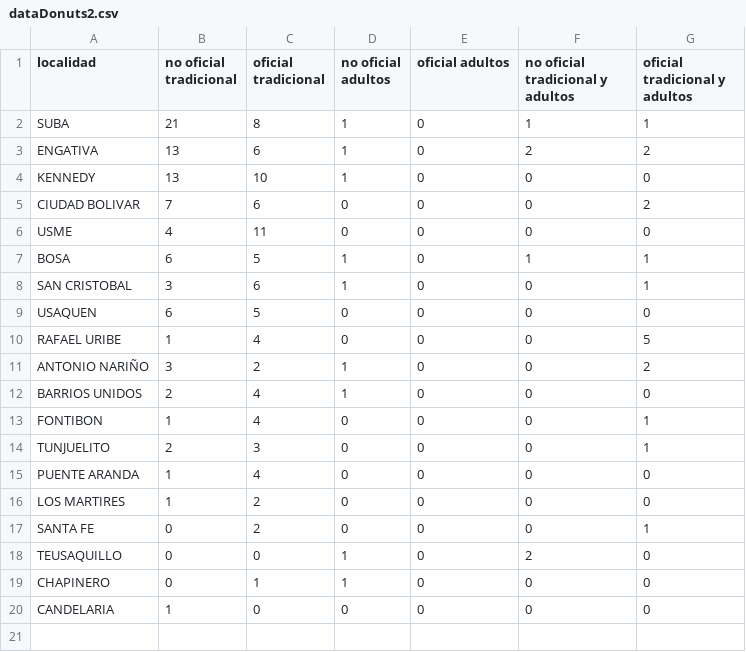
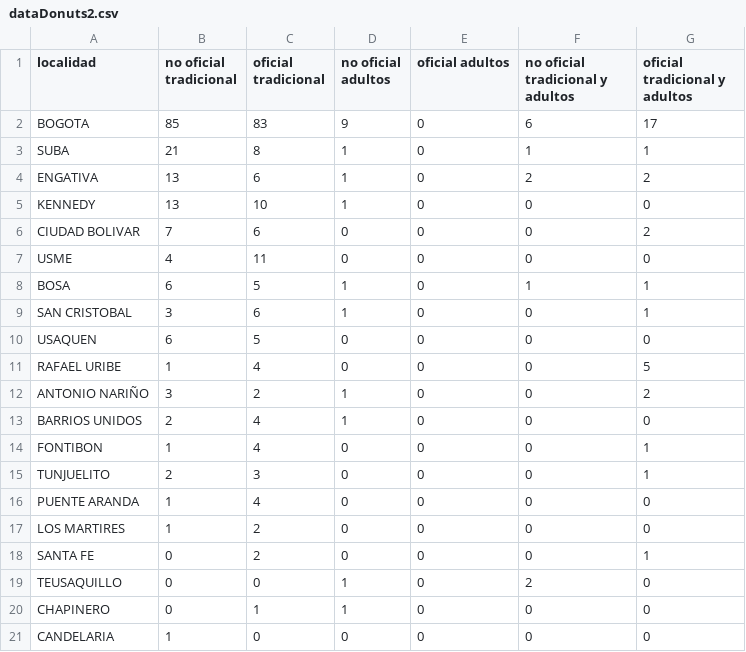
Before and after one commit to va-uniandes/bogotaSchools, a CSV file: dev/bogotaSchoolsSummary/dataDonuts2.csv, drawn as a sheet; the diff names each change by its address in the sheet, - before the commit and + after, or states it on an @@ line.

```diff
--- a/dev/bogotaSchoolsSummary/dataDonuts2.csv
+++ b/dev/bogotaSchoolsSummary/dataDonuts2.csv
+row 2: BOGOTA | 85 | 83 | 9 | 0 | 6 | 17
```
Also changed, not shown: dev/bogotaSchoolsSummary/dataDonuts1.csv.
